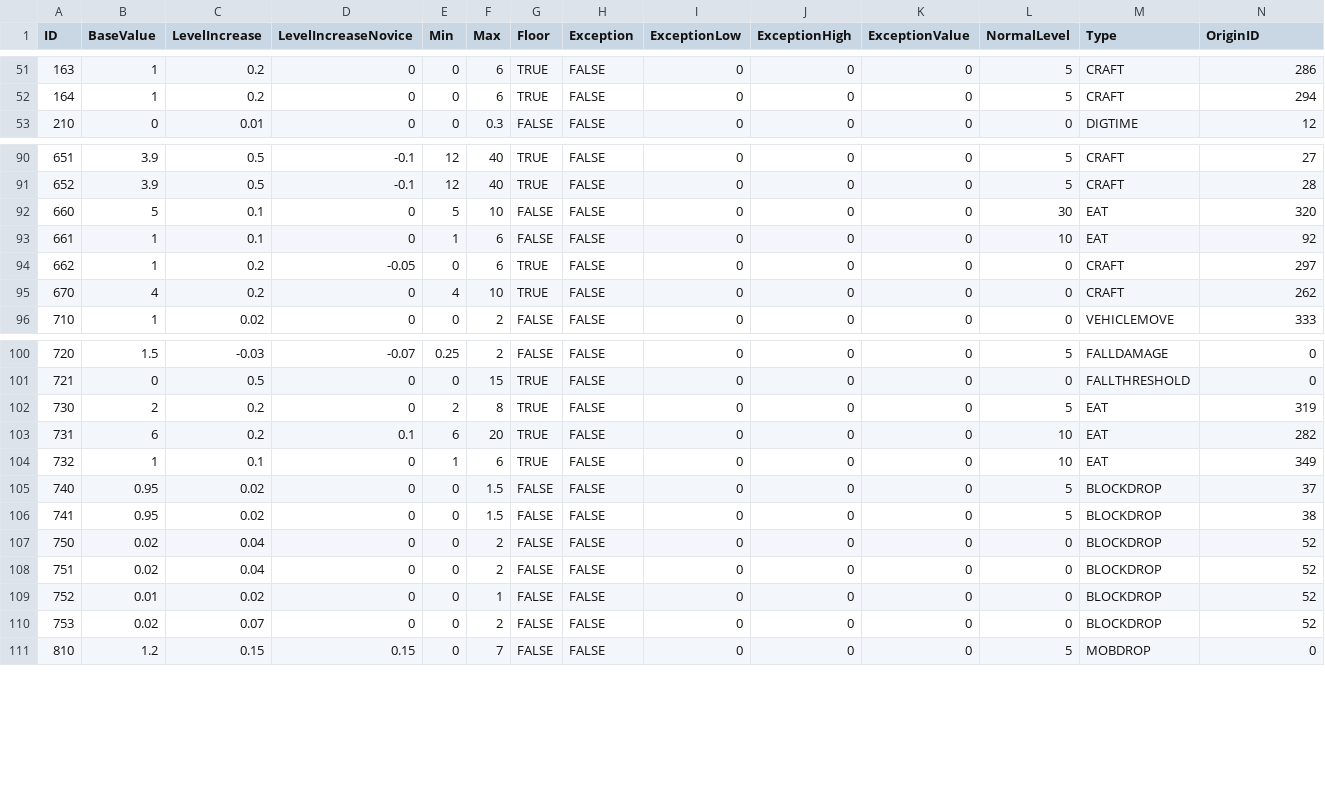
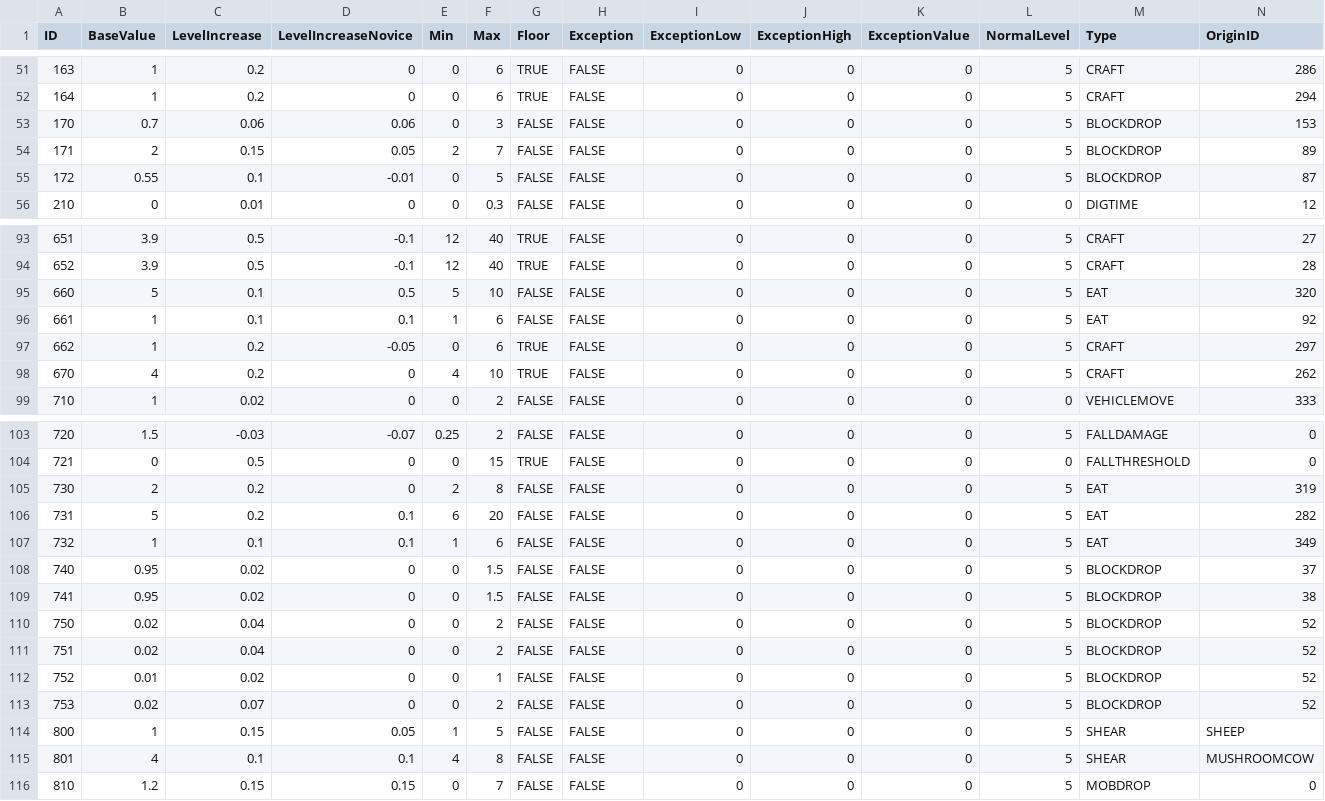
Before and after one commit to Jessy1237/DwarfCraft_premerge, a CSV file: src/default_files/effects.csv, drawn as a sheet; only a part is shown, gaps mark what is left out; addresses are those after the commit; rows hold the shown columns only; the diff covers the shown part only; the diff names each change by its address in the sheet, - before the commit and + after, or states it on an @@ line.

Commit message:
Fixed Shift Click Craft Bug
Also fixed up the FoodLevel enum and other various bugs

```diff
--- a/src/default_files/effects.csv
+++ b/src/default_files/effects.csv
+row 53: 170 | 0.7 | 0.06 | 0.06 | 0 | 3 | FALSE | FALSE | 0 | 0 | 0 | 5 | BLOCKDROP | 153
+row 54: 171 | 2 | 0.15 | 0.05 | 2 | 7 | FALSE | FALSE | 0 | 0 | 0 | 5 | BLOCKDROP | 89
+row 55: 172 | 0.55 | 0.1 | -0.01 | 0 | 5 | FALSE | FALSE | 0 | 0 | 0 | 5 | BLOCKDROP | 87
-D95 (LevelIncreaseNovice): 0
+D95 (LevelIncreaseNovice): 0.5
-L95 (NormalLevel): 30
+L95 (NormalLevel): 5
-D96 (LevelIncreaseNovice): 0
+D96 (LevelIncreaseNovice): 0.1
-L96 (NormalLevel): 10
+L96 (NormalLevel): 5
-L97:L98 (NormalLevel): 0
+L97:L98 (NormalLevel): 5
-G105:G107 (Floor): TRUE
+G105:G107 (Floor): FALSE
-B106 (BaseValue): 6
+B106 (BaseValue): 5
-L106:L107 (NormalLevel): 10
+L106:L107 (NormalLevel): 5
-D107 (LevelIncreaseNovice): 0
+D107 (LevelIncreaseNovice): 0.1
-L110:L113 (NormalLevel): 0
+L110:L113 (NormalLevel): 5
+row 114: 800 | 1 | 0.15 | 0.05 | 1 | 5 | FALSE | FALSE | 0 | 0 | 0 | 5 | SHEAR | SHEEP
+row 115: 801 | 4 | 0.1 | 0.1 | 4 | 8 | FALSE | FALSE | 0 | 0 | 0 | 5 | SHEAR | MUSHROOMCOW
```
Also changed, not shown: 14 edited cells elsewhere in this file, src/default_files/skills.csv, 21 other files.
